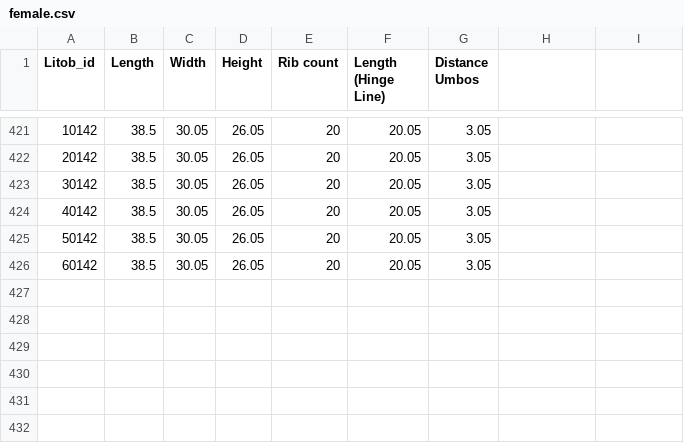
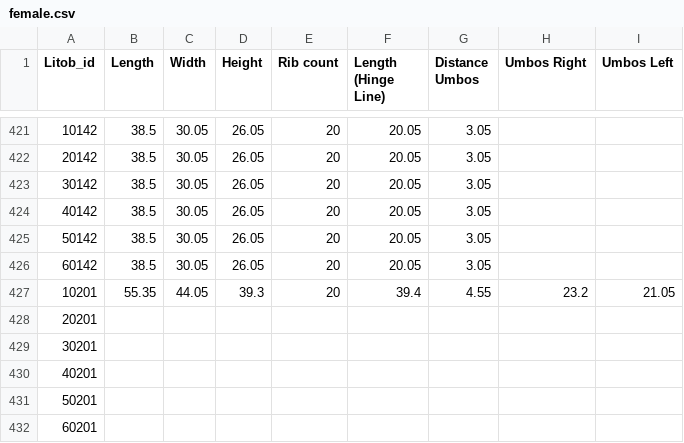
Before and after one commit to Geez-l/litoX, a CSV file: SP_ML/datasets/female.csv, drawn as a sheet; only a part is shown, gaps mark what is left out; the diff names each change by its address in the sheet, - before the commit and + after, or states it on an @@ line.

Commit message:
update male and one female

```diff
--- a/SP_ML/datasets/female.csv
+++ b/SP_ML/datasets/female.csv
-H1: (empty)
+H1: Umbos Right
-I1: (empty)
+I1: Umbos Left
+row 427: 10201 | 55.35 | 44.05 | 39.3 | 20 | 39.4 | 4.55 | 23.2 | 21.05
+row 428: 20201
+row 429: 30201
+row 430: 40201
+row 431: 50201
+row 432: 60201
```
Also changed, not shown: 5 other files.
